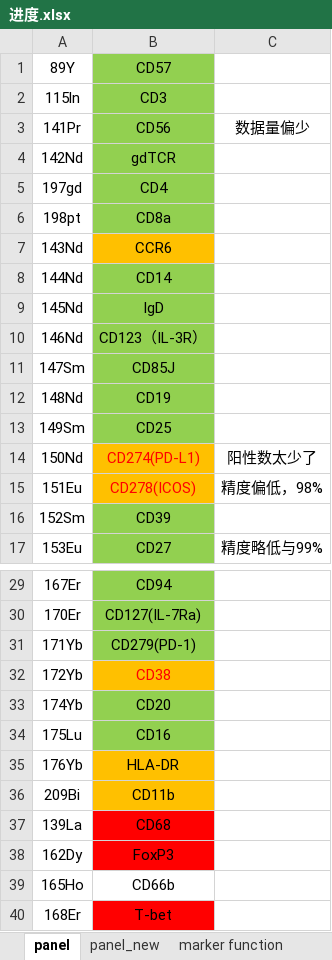
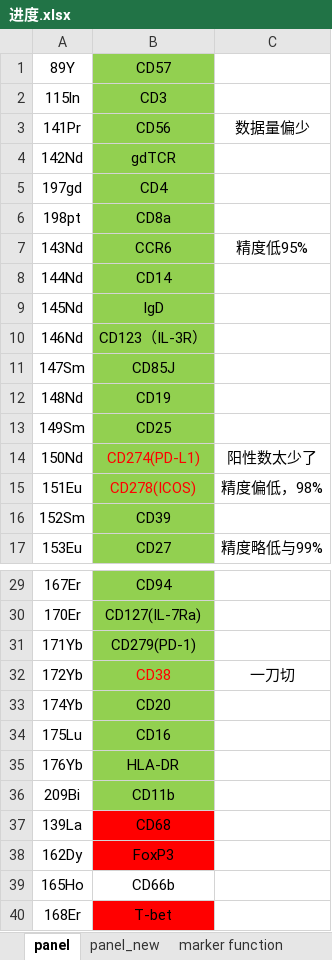
Before and after one commit to PyDarren/Auto_gate_20_marker, an Excel workbook: 进度.xlsx, sheet panel, drawn as a sheet; only a part is shown, gaps mark what is left out; values as stored, in another font and other column widths than the file's, no borders; the diff names each change by its address in the sheet, - before the commit and + after, or states it on an @@ line.

```diff
--- a/进度.xlsx (sheet panel)
+++ b/进度.xlsx (sheet panel)
-B7 fill: #FFC000
+B7 fill: #92D050
-C7: (empty)
+C7: 精度低95%
-B14:B15 fill: #FFC000
+B14:B15 fill: #92D050
-B32 fill: #FFC000
+B32 fill: #92D050
-C32: (empty)
+C32: 一刀切
-B35:B36 fill: #FFC000
+B35:B36 fill: #92D050
```
Also changed, not shown: 1 other file.
